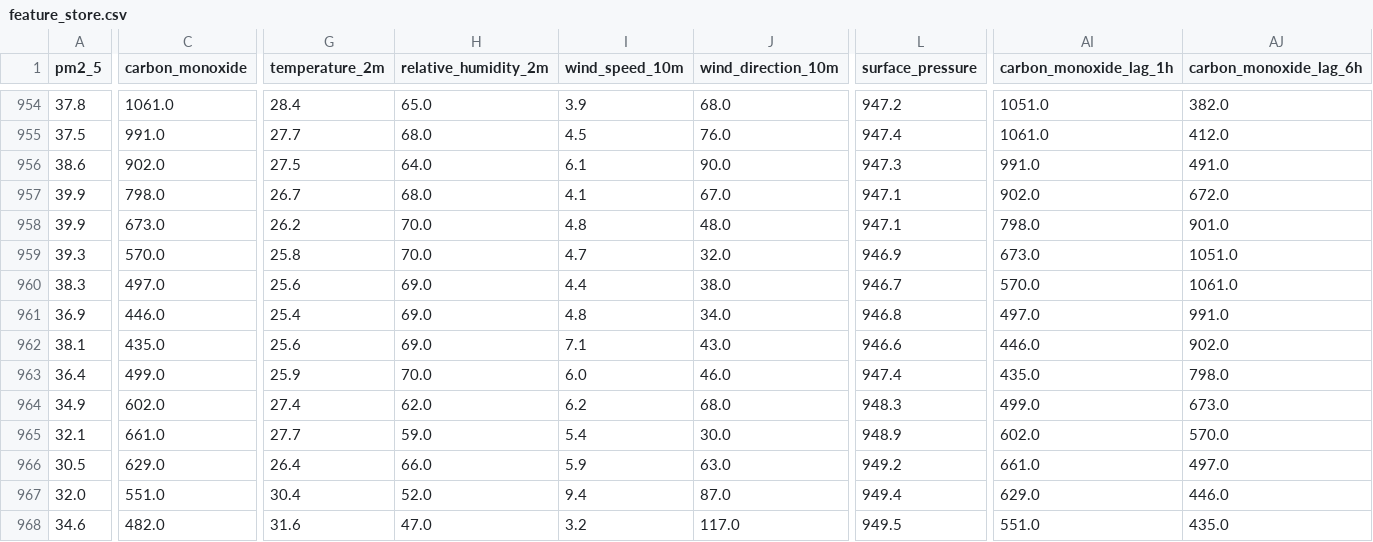
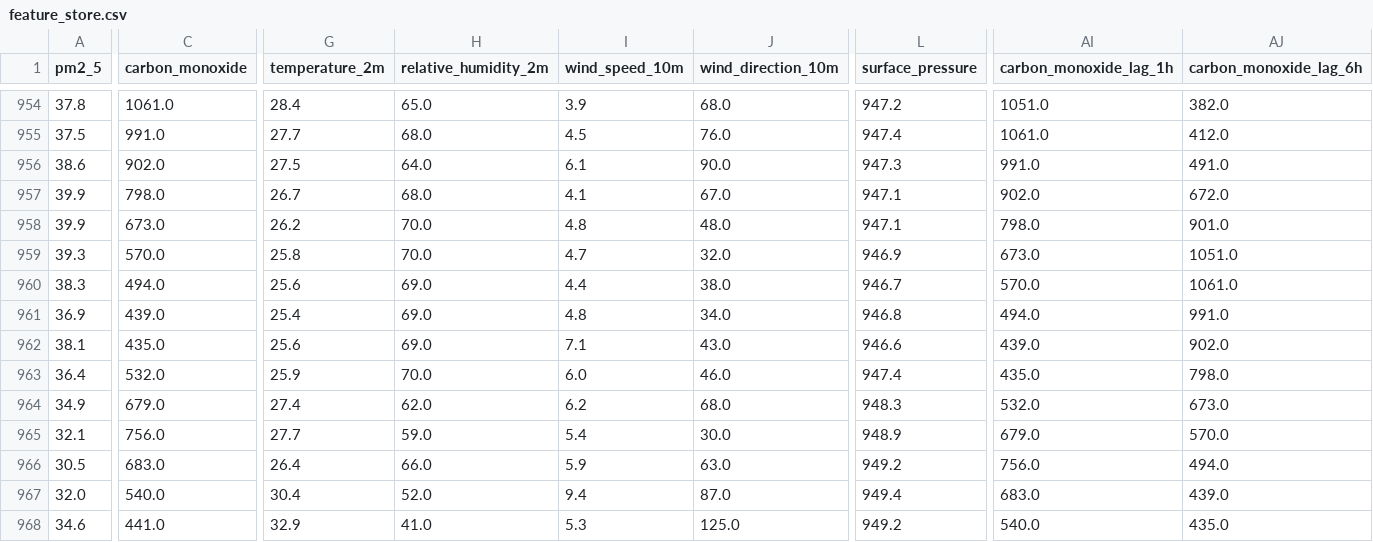
Before and after one commit to AmnaNazir20/Pearls-AQI-Predictor, a CSV file: feature_store.csv, drawn as a sheet; only a part is shown, gaps mark what is left out; the diff covers the shown part only; the diff names each change by its address in the sheet, - before the commit and + after, or states it on an @@ line.

```diff
--- a/feature_store.csv
+++ b/feature_store.csv
-C960 (carbon_monoxide): 497.0
+C960 (carbon_monoxide): 494.0
-C961 (carbon_monoxide): 446.0
+C961 (carbon_monoxide): 439.0
-AI961 (carbon_monoxide_lag_1h): 497.0
+AI961 (carbon_monoxide_lag_1h): 494.0
-AI962 (carbon_monoxide_lag_1h): 446.0
+AI962 (carbon_monoxide_lag_1h): 439.0
-C963 (carbon_monoxide): 499.0
+C963 (carbon_monoxide): 532.0
-C964 (carbon_monoxide): 602.0
+C964 (carbon_monoxide): 679.0
-AI964 (carbon_monoxide_lag_1h): 499.0
+AI964 (carbon_monoxide_lag_1h): 532.0
-C965 (carbon_monoxide): 661.0
+C965 (carbon_monoxide): 756.0
-AI965 (carbon_monoxide_lag_1h): 602.0
+AI965 (carbon_monoxide_lag_1h): 679.0
-C966 (carbon_monoxide): 629.0
+C966 (carbon_monoxide): 683.0
-AI966 (carbon_monoxide_lag_1h): 661.0
+AI966 (carbon_monoxide_lag_1h): 756.0
-AJ966 (carbon_monoxide_lag_6h): 497.0
+AJ966 (carbon_monoxide_lag_6h): 494.0
-C967 (carbon_monoxide): 551.0
+C967 (carbon_monoxide): 540.0
-AI967 (carbon_monoxide_lag_1h): 629.0
+AI967 (carbon_monoxide_lag_1h): 683.0
-AJ967 (carbon_monoxide_lag_6h): 446.0
+AJ967 (carbon_monoxide_lag_6h): 439.0
-C968 (carbon_monoxide): 482.0
+C968 (carbon_monoxide): 441.0
-G968 (temperature_2m): 31.6
+G968 (temperature_2m): 32.9
-H968 (relative_humidity_2m): 47.0
+H968 (relative_humidity_2m): 41.0
-I968 (wind_speed_10m): 3.2
+I968 (wind_speed_10m): 5.3
-J968 (wind_direction_10m): 117.0
+J968 (wind_direction_10m): 125.0
-L968 (surface_pressure): 949.5
+L968 (surface_pressure): 949.2
-AI968 (carbon_monoxide_lag_1h): 551.0
+AI968 (carbon_monoxide_lag_1h): 540.0
```
Also changed, not shown: 166 edited cells elsewhere in this file.
